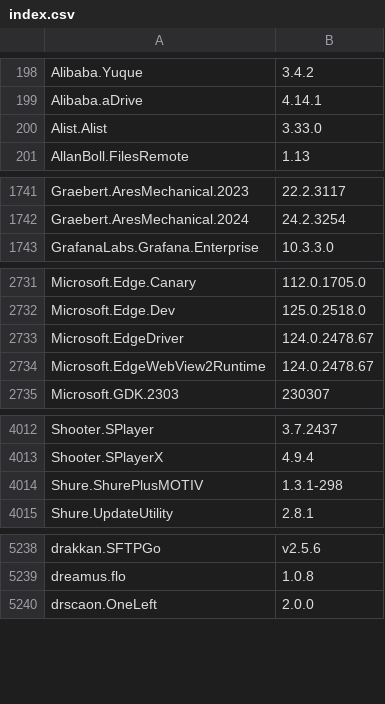
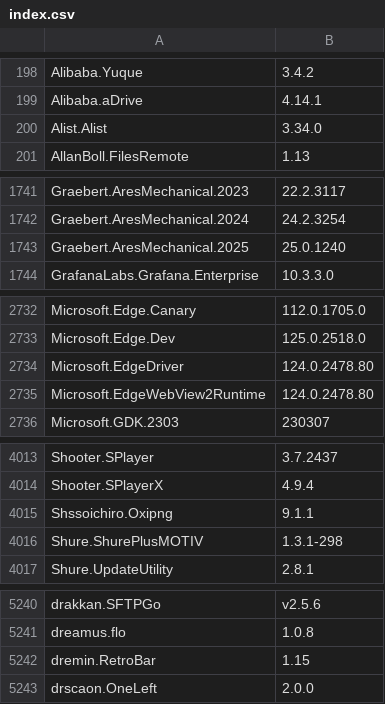
Before and after one commit to svrooij/winget-pkgs-index, a CSV file: index.csv, drawn as a sheet; only a part is shown, gaps mark what is left out; the diff covers the shown part only.

```diff
--- a/index.csv
+++ b/index.csv
@@ -199,3 +199,3 @@
 "Alibaba.aDrive","4.14.1"
-"Alist.Alist","3.33.0"
+"Alist.Alist","3.34.0"
 "AllanBoll.FilesRemote","1.13"
@@ -1742,2 +1742,3 @@
 "Graebert.AresMechanical.2024","24.2.3254"
+"Graebert.AresMechanical.2025","25.0.1240"
 "GrafanaLabs.Grafana.Enterprise","10.3.3.0"
@@ -2732,4 +2733,4 @@
 "Microsoft.Edge.Dev","125.0.2518.0"
-"Microsoft.EdgeDriver","124.0.2478.67"
-"Microsoft.EdgeWebView2Runtime","124.0.2478.67"
+"Microsoft.EdgeDriver","124.0.2478.80"
+"Microsoft.EdgeWebView2Runtime","124.0.2478.80"
 "Microsoft.GDK.2303","230307"
@@ -4013,2 +4014,3 @@
 "Shooter.SPlayerX","4.9.4"
+"Shssoichiro.Oxipng","9.1.1"
 "Shure.ShurePlusMOTIV","1.3.1-298"
@@ -5239,2 +5241,3 @@
 "dreamus.flo","1.0.8"
+"dremin.RetroBar","1.15"
 "drscaon.OneLeft","2.0.0"
```
Also changed, not shown: 23 edited cells elsewhere in this file, 1 other file.
